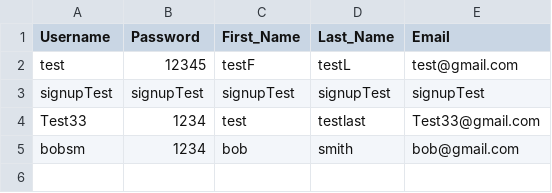
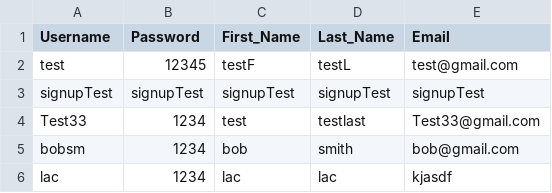
Before and after one commit to lac-phong/CS151-ScheduleMe, a CSV file: output.csv, drawn as a sheet; the diff names each change by its address in the sheet, - before the commit and + after, or states it on an @@ line.

```diff
--- a/output.csv
+++ b/output.csv
+row 6: lac | 1234 | lac | lac | kjasdf
```
Also changed, not shown: 51 other files.
